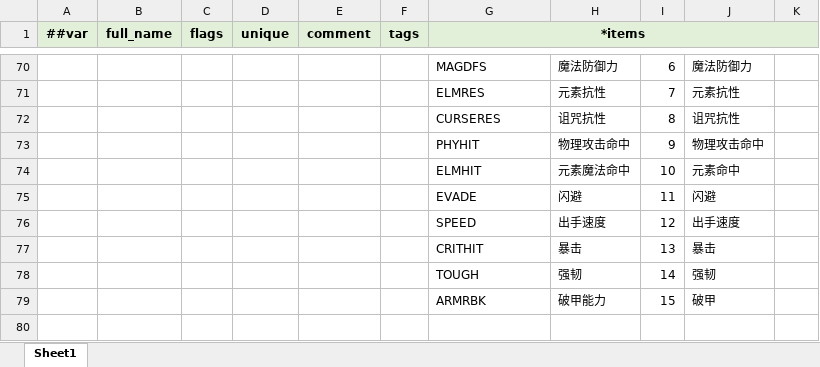
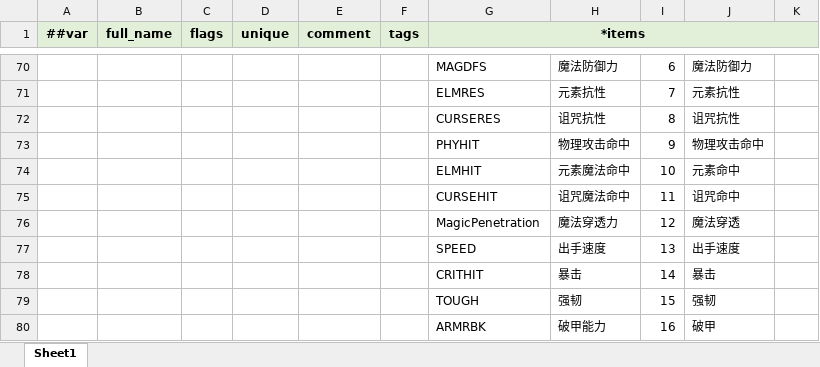
Before and after one commit to QQ1273459693/EmpireOnlineclient, an Excel workbook: Luban/Config/Datas/__enums__.xlsx, sheet Sheet1, drawn as a sheet; only a part is shown, gaps mark what is left out; values as stored, in another font and other column widths than the file's, no borders; removed rows and columns are numbered as before the commit, all else as after; the diff names each change by its address in the sheet, - before the commit and + after, or states it on an @@ line.

```diff
--- a/Luban/Config/Datas/__enums__.xlsx (sheet Sheet1)
+++ b/Luban/Config/Datas/__enums__.xlsx (sheet Sheet1)
-row 75:  |  |  |  |  |  | EVADE | 闪避 | 11 | 闪避
+row 75:  |  |  |  |  |  | CURSEHIT | 诅咒魔法命中 | 11 | 诅咒命中
+row 76:  |  |  |  |  |  | MagicPenetration | 魔法穿透力 | 12 | 魔法穿透
-I77: 12
+I77: 13
-I78: 13
+I78: 14
-I79: 14
+I79: 15
-I80: 15
+I80: 16
```
Also changed, not shown: 5 other files.
